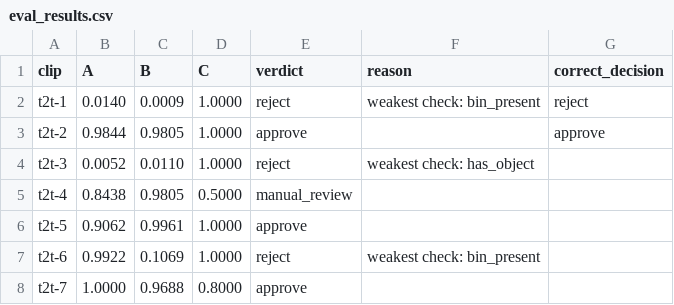
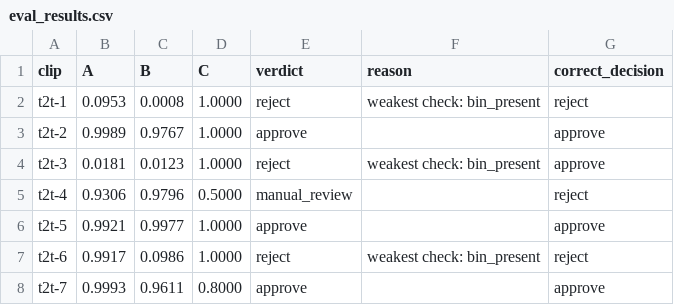
Before and after one commit to jinnaramuttej/t2t-ml, a CSV file: eval_results.csv, drawn as a sheet.

```diff
--- a/eval_results.csv
+++ b/eval_results.csv
@@ -1,8 +1,8 @@
 clip,A,B,C,verdict,reason,correct_decision
-t2t-1,0.0140,0.0009,1.0000,reject,weakest check: bin_present,reject
-t2t-2,0.9844,0.9805,1.0000,approve,,approve
-t2t-3,0.0052,0.0110,1.0000,reject,weakest check: has_object,
-t2t-4,0.8438,0.9805,0.5000,manual_review,,
-t2t-5,0.9062,0.9961,1.0000,approve,,
-t2t-6,0.9922,0.1069,1.0000,reject,weakest check: bin_present,
-t2t-7,1.0000,0.9688,0.8000,approve,,
+t2t-1,0.0953,0.0008,1.0000,reject,weakest check: bin_present,reject
+t2t-2,0.9989,0.9767,1.0000,approve,,approve
+t2t-3,0.0181,0.0123,1.0000,reject,weakest check: bin_present,approve
+t2t-4,0.9306,0.9796,0.5000,manual_review,,reject
+t2t-5,0.9921,0.9977,1.0000,approve,,approve
+t2t-6,0.9917,0.0986,1.0000,reject,weakest check: bin_present,reject
+t2t-7,0.9993,0.9611,0.8000,approve,,approve
```
Also changed, not shown: 12 other files.
